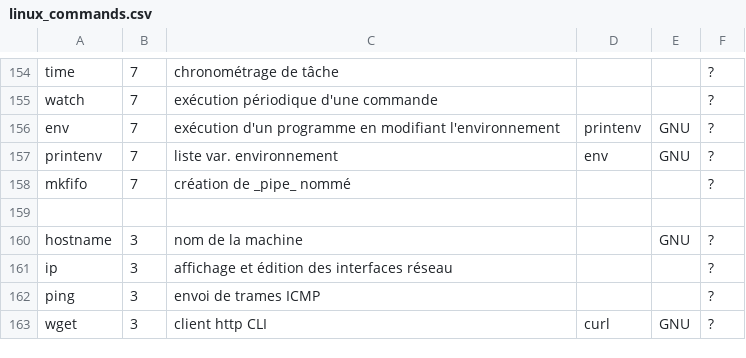
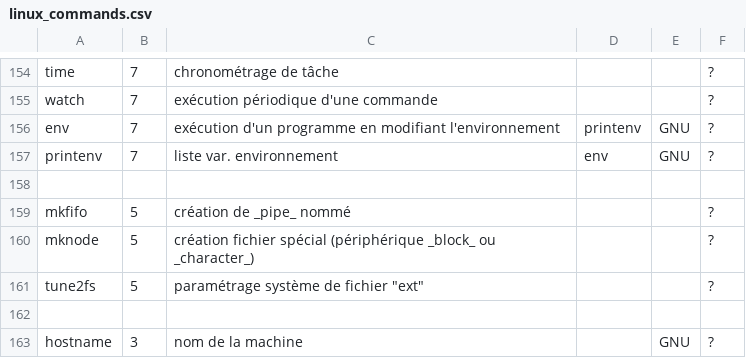
Before and after one commit to skramm/linux_shell, a CSV file: content/linux_commands.csv, drawn as a sheet; only a part is shown, gaps mark what is left out; the shorter side is filled out with more unchanged rows.

Commit message:
ajout mknod tune2fs

```diff
--- a/content/linux_commands.csv
+++ b/content/linux_commands.csv
@@ -157,3 +157,6 @@ env;7;exécution d'un programme en modifiant l'environnement;printenv;GNU;?
 printenv;7;liste var. environnement;env;GNU;?
-mkfifo;7;création de _pipe_ nommé;;;?
+
+mkfifo;5;création de _pipe_ nommé;;;?
+mknode;5;création fichier spécial (périphérique _block_ ou _character_);;;?
+tune2fs;5;paramétrage système de fichier "ext";;;?
 
```
